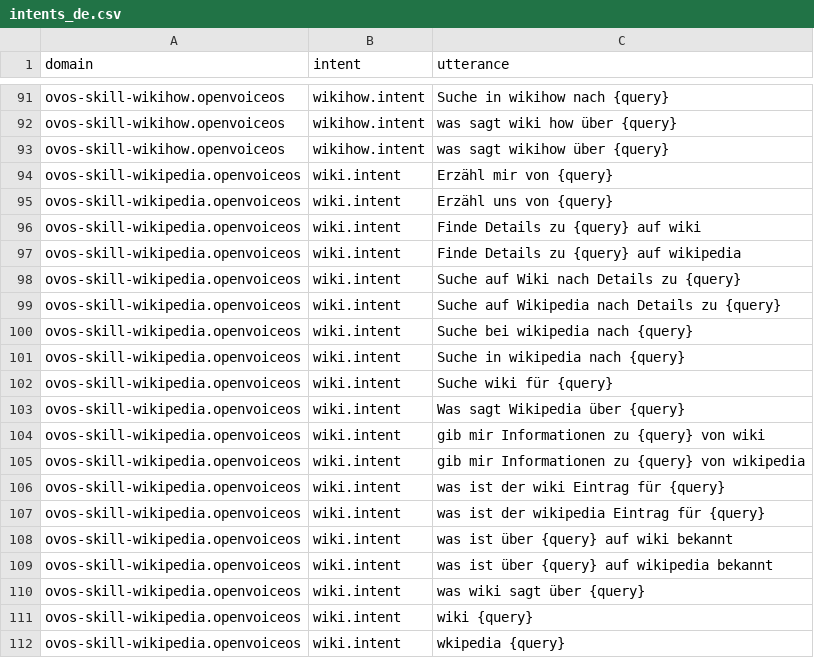
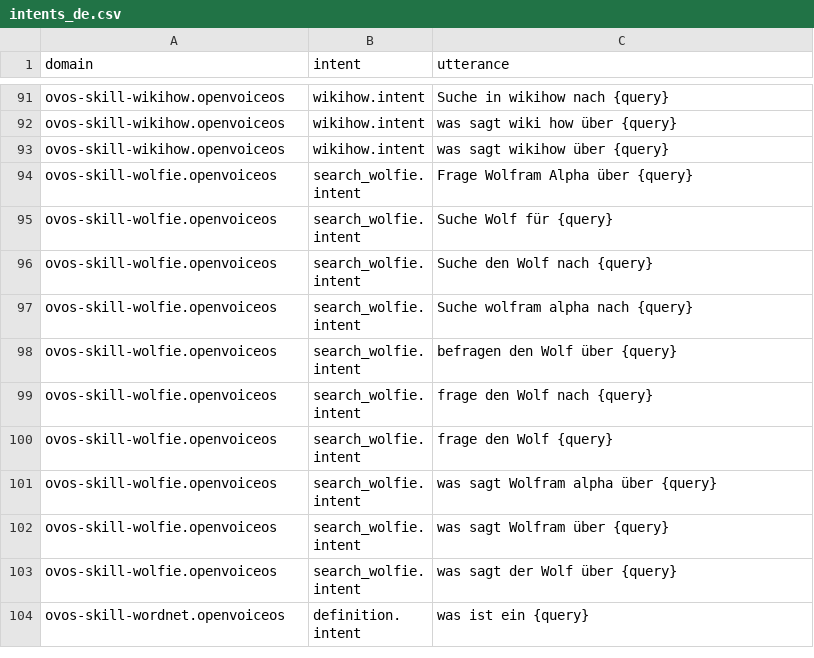
Before and after one commit to OpenVoiceOS/lang-support-tracker, a CSV file: skills/intents_de.csv, drawn as a sheet; only a part is shown, gaps mark what is left out; the shorter side is filled out with more unchanged rows; the diff covers the shown part only.

```diff
--- a/skills/intents_de.csv
+++ b/skills/intents_de.csv
@@ -93,20 +93 @@ ovos-skill-wikihow.openvoiceos,"wikihow.intent","was sagt wiki how über {query}
 ovos-skill-wikihow.openvoiceos,"wikihow.intent","was sagt wikihow über {query}"
-ovos-skill-wikipedia.openvoiceos,"wiki.intent","Erzähl mir von {query}"
-ovos-skill-wikipedia.openvoiceos,"wiki.intent","Erzähl uns von {query}"
-ovos-skill-wikipedia.openvoiceos,"wiki.intent","Finde Details zu {query} auf wiki"
-ovos-skill-wikipedia.openvoiceos,"wiki.intent","Finde Details zu {query} auf wikipedia"
-ovos-skill-wikipedia.openvoiceos,"wiki.intent","Suche auf Wiki nach Details zu {query}"
-ovos-skill-wikipedia.openvoiceos,"wiki.intent","Suche auf Wikipedia nach Details zu {query}"
-ovos-skill-wikipedia.openvoiceos,"wiki.intent","Suche bei  wikipedia nach {query}"
-ovos-skill-wikipedia.openvoiceos,"wiki.intent","Suche in  wikipedia nach {query}"
-ovos-skill-wikipedia.openvoiceos,"wiki.intent","Suche wiki für {query}"
-ovos-skill-wikipedia.openvoiceos,"wiki.intent","Was sagt Wikipedia über {query}"
-ovos-skill-wikipedia.openvoiceos,"wiki.intent","gib mir Informationen zu {query} von wiki"
-ovos-skill-wikipedia.openvoiceos,"wiki.intent","gib mir Informationen zu {query} von wikipedia"
-ovos-skill-wikipedia.openvoiceos,"wiki.intent","was ist der wiki Eintrag für {query}"
-ovos-skill-wikipedia.openvoiceos,"wiki.intent","was ist der wikipedia Eintrag für {query}"
-ovos-skill-wikipedia.openvoiceos,"wiki.intent","was ist über {query} auf wiki bekannt"
-ovos-skill-wikipedia.openvoiceos,"wiki.intent","was ist über {query} auf wikipedia bekannt"
-ovos-skill-wikipedia.openvoiceos,"wiki.intent","was wiki sagt über {query}"
-ovos-skill-wikipedia.openvoiceos,"wiki.intent","wiki {query}"
-ovos-skill-wikipedia.openvoiceos,"wiki.intent","wkipedia {query}"
```
Also changed, not shown: 16 removed rows elsewhere in this file, skills/intents_da.csv, skills/intents_en.csv, 20 other files.
